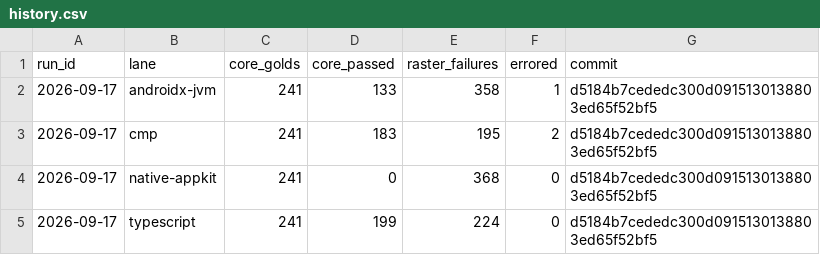
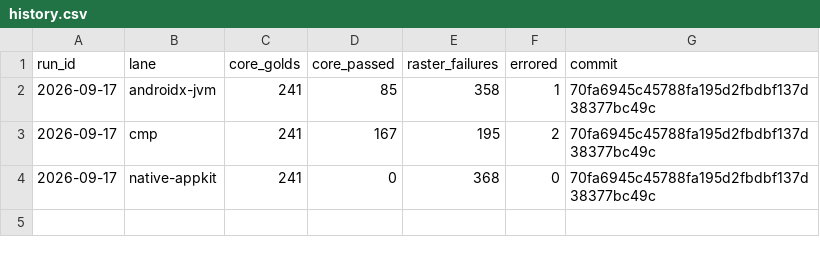
Before and after one commit to yschimke/rc-players, a CSV file: history.csv, drawn as a sheet.

```diff
--- a/history.csv
+++ b/history.csv
@@ -1,5 +1,4 @@
 run_id,lane,core_golds,core_passed,raster_failures,errored,commit
-2026-09-17,androidx-jvm,241,133,358,1,d5184b7cededc300d0915130138803ed65f52bf5
-2026-09-17,cmp,241,183,195,2,d5184b7cededc300d0915130138803ed65f52bf5
-2026-09-17,native-appkit,241,0,368,0,d5184b7cededc300d0915130138803ed65f52bf5
-2026-09-17,typescript,241,199,224,0,d5184b7cededc300d0915130138803ed65f52bf5
+2026-09-17,androidx-jvm,241,85,358,1,70fa6945c45788fa195d2fbdbf137d38377bc49c
+2026-09-17,cmp,241,167,195,2,70fa6945c45788fa195d2fbdbf137d38377bc49c
+2026-09-17,native-appkit,241,0,368,0,70fa6945c45788fa195d2fbdbf137d38377bc49c
```
Also changed, not shown: 5 other files.
